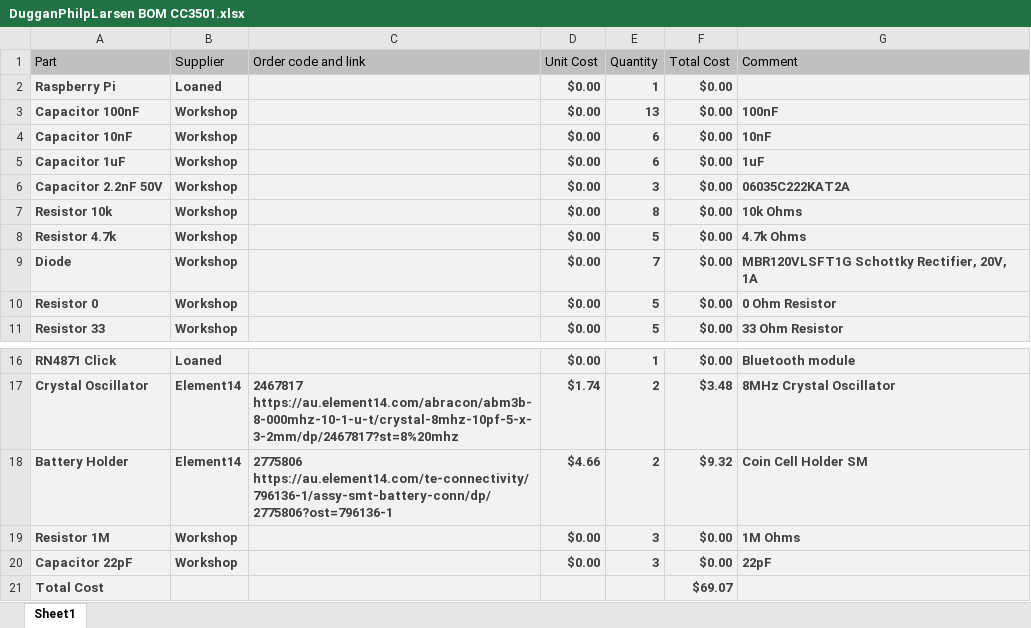
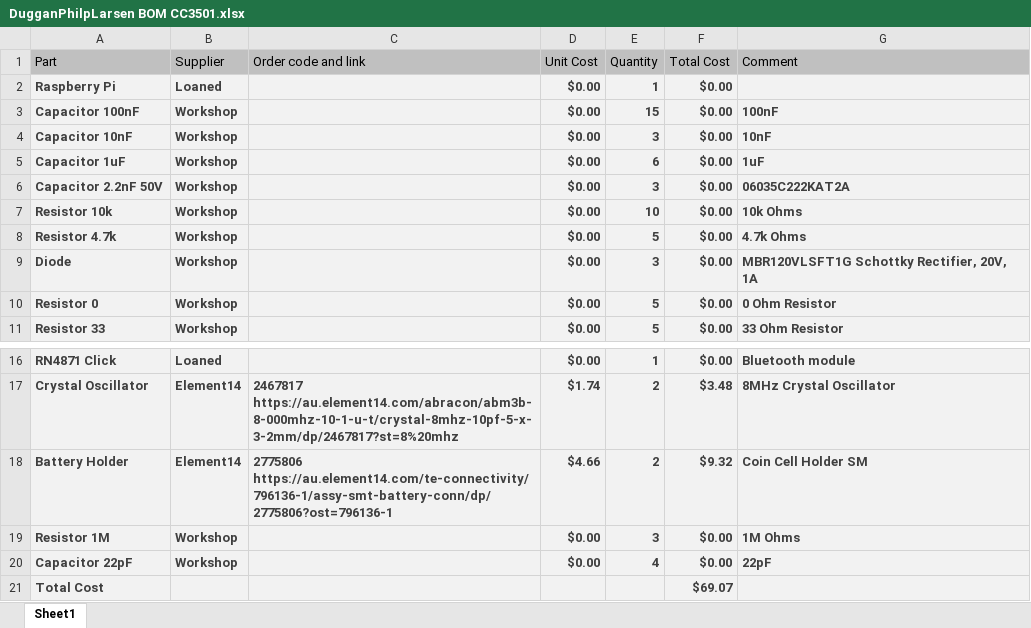
Before and after one commit to MatthewDuggan/CC3501-Assignment, an Excel workbook: DugganPhilpLarsen BOM CC3501.xlsx, sheet Sheet1, drawn as a sheet; only a part is shown, gaps mark what is left out; values as stored, in another font and other column widths than the file's, no borders; the diff names each change by its address in the sheet, - before the commit and + after, or states it on an @@ line.

Commit message:
Correct BOM

```diff
--- a/DugganPhilpLarsen BOM CC3501.xlsx (sheet Sheet1)
+++ b/DugganPhilpLarsen BOM CC3501.xlsx (sheet Sheet1)
-E3 (Quantity): 13
+E3 (Quantity): 15
-E4 (Quantity): 6
+E4 (Quantity): 3
-E7 (Quantity): 8
+E7 (Quantity): 10
-E9 (Quantity): 7
+E9 (Quantity): 3
-E20 (Quantity): 3
+E20 (Quantity): 4
```
